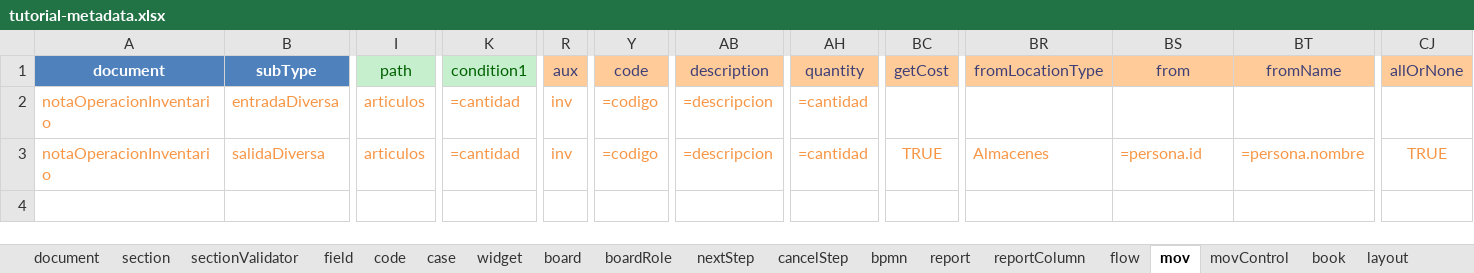
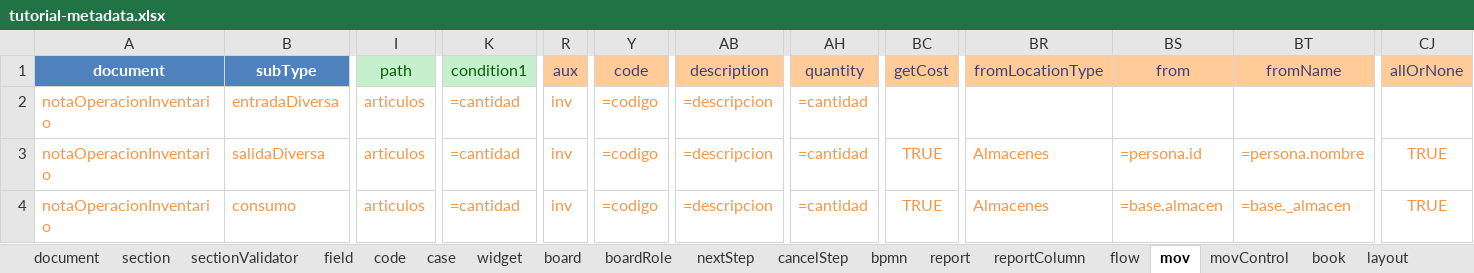
Before and after one commit to jluna80/tutorial-wasabi-avanzado, an Excel workbook: tutorial-metadata.xlsx, sheet mov, drawn as a sheet; only a part is shown, gaps mark what is left out; values as stored, in another font and other column widths than the file's, no borders; rows hold the shown columns only; the diff names each change by its address in the sheet, - before the commit and + after, or states it on an @@ line.

```diff
--- a/tutorial-metadata.xlsx (sheet mov)
+++ b/tutorial-metadata.xlsx (sheet mov)
+row 4: notaOperacionInventario | consumo | articulos | =cantidad | inv | =codigo | =descripcion | =cantidad | TRUE | Almacenes | =base.almacen | =base._almacen | TRUE
```
Also changed, not shown: sheet field, sheet document, sheet board, 4 other files.
